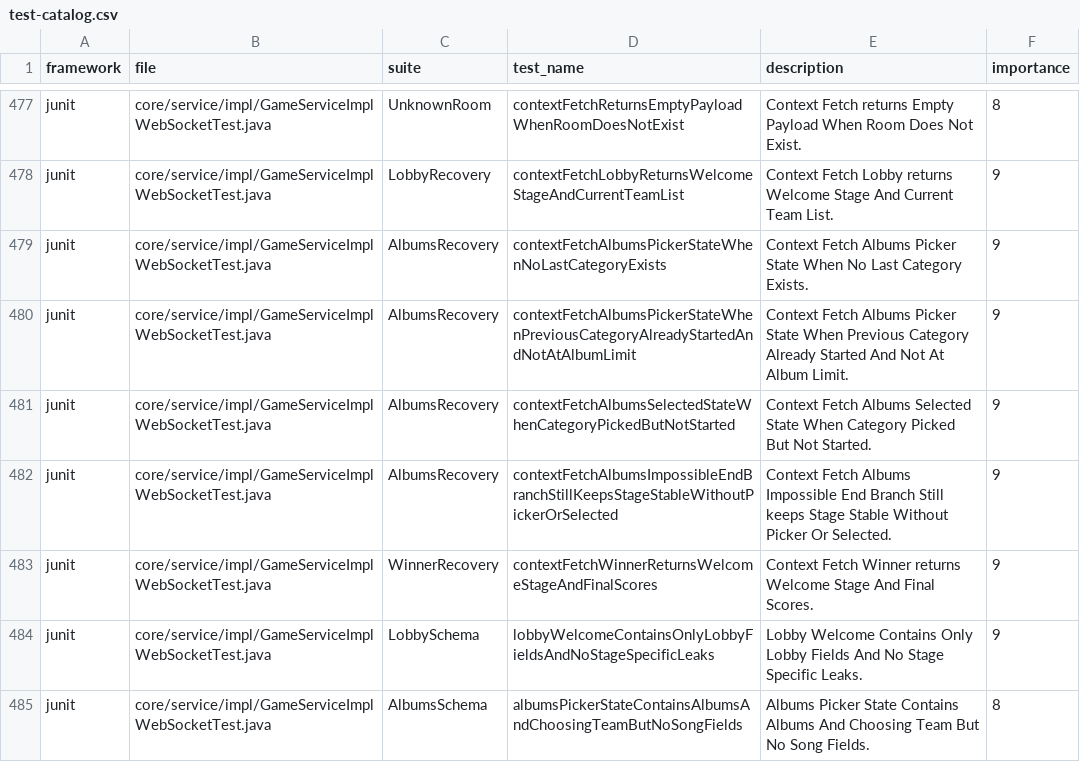
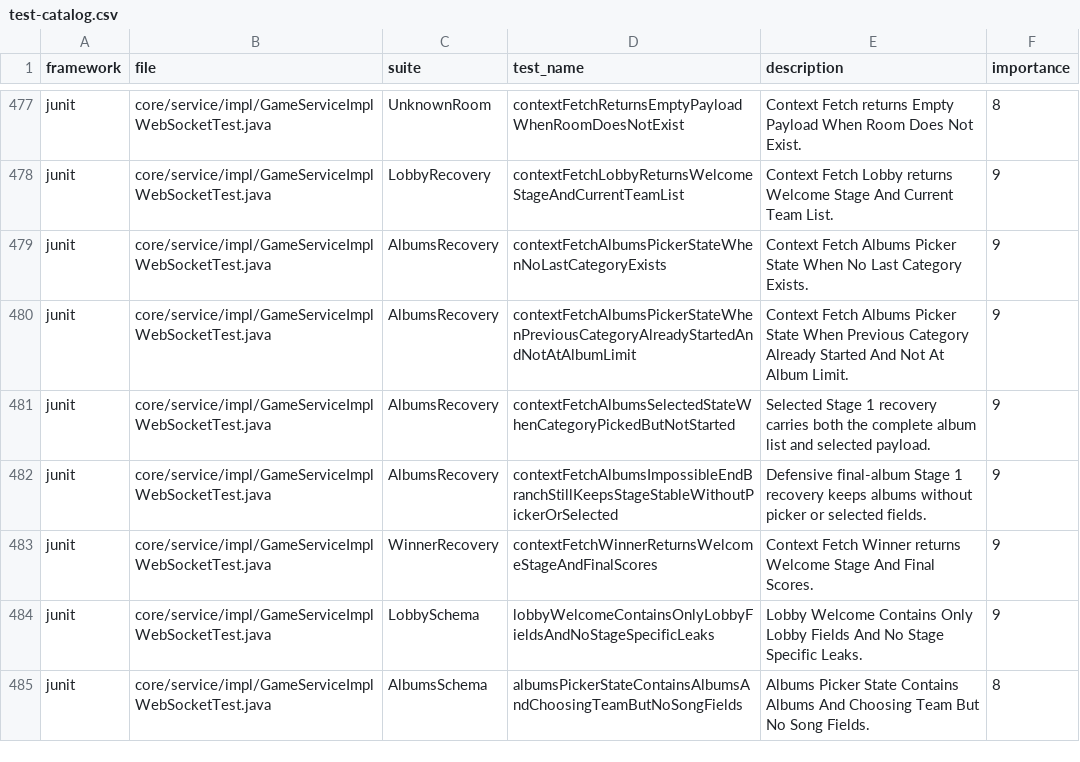
Before and after one commit to Joohnyde/rhythmic-riddles, a CSV file: docs/developer-guide/testing/test-catalog.csv, drawn as a sheet; only a part is shown, gaps mark what is left out; the diff covers the shown part only.

Commit message:
[180 Denijal] Add format-aware album delivery and Stage 1 recovery contract

```diff
--- a/docs/developer-guide/testing/test-catalog.csv
+++ b/docs/developer-guide/testing/test-catalog.csv
@@ -480,4 +480,4 @@ junit,core/service/impl/GameServiceImplWebSocketTest.java,AlbumsRecovery,context
 junit,core/service/impl/GameServiceImplWebSocketTest.java,AlbumsRecovery,contextFetchAlbumsPickerStateWhenPreviousCategoryAlreadyStartedAndNotAtAlbumLimit,Context Fetch Albums Picker State When Previous Category Already Started And Not At Album Limit.,9
-junit,core/service/impl/GameServiceImplWebSocketTest.java,AlbumsRecovery,contextFetchAlbumsSelectedStateWhenCategoryPickedButNotStarted,Context Fetch Albums Selected State When Category Picked But Not Started.,9
-junit,core/service/impl/GameServiceImplWebSocketTest.java,AlbumsRecovery,contextFetchAlbumsImpossibleEndBranchStillKeepsStageStableWithoutPickerOrSelected,Context Fetch Albums Impossible End Branch Still keeps Stage Stable Without Picker Or Selected.,9
+junit,core/service/impl/GameServiceImplWebSocketTest.java,AlbumsRecovery,contextFetchAlbumsSelectedStateWhenCategoryPickedButNotStarted,Selected Stage 1 recovery carries both the complete album list and selected payload.,9
+junit,core/service/impl/GameServiceImplWebSocketTest.java,AlbumsRecovery,contextFetchAlbumsImpossibleEndBranchStillKeepsStageStableWithoutPickerOrSelected,Defensive final-album Stage 1 recovery keeps albums without picker or selected fields.,9
 junit,core/service/impl/GameServiceImplWebSocketTest.java,WinnerRecovery,contextFetchWinnerReturnsWelcomeStageAndFinalScores,Context Fetch Winner returns Welcome Stage And Final Scores.,9
```
Also changed, not shown: 4 added rows and 15 edited cells elsewhere in this file, 31 other files.
